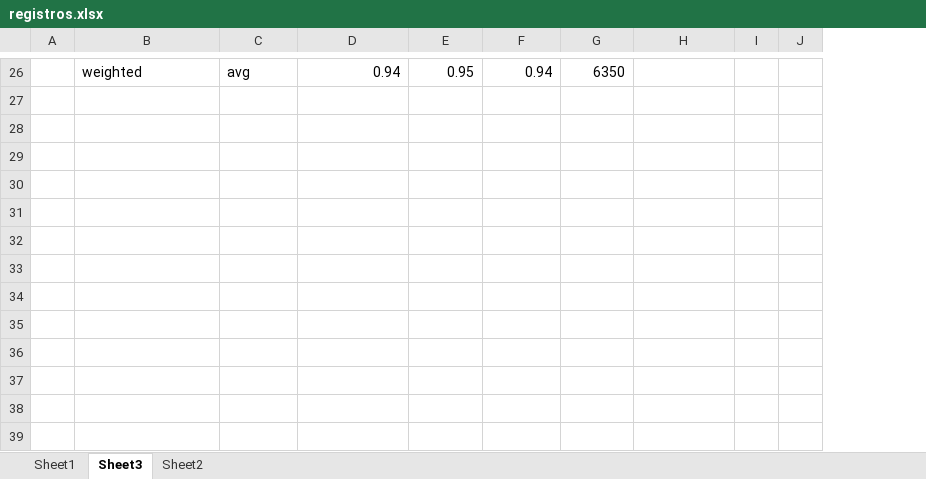
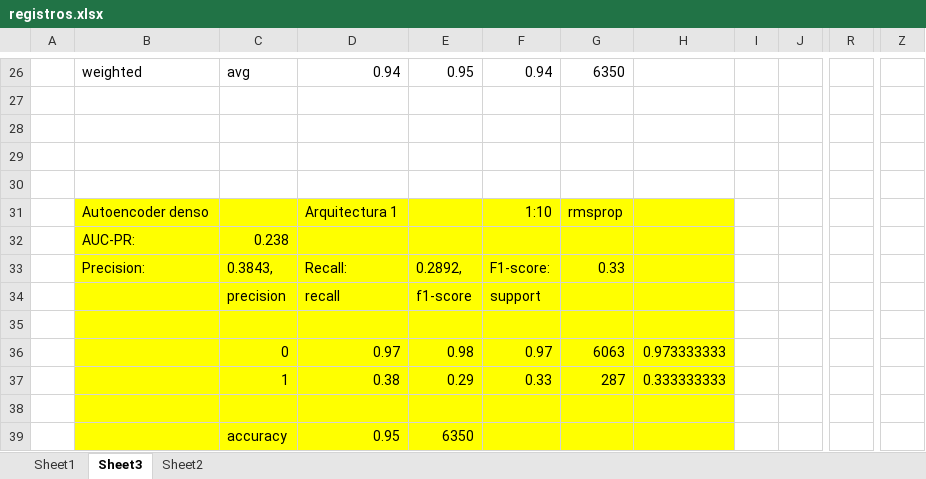
Before and after one commit to julihdez36/Predictive-maintenance, an Excel workbook: registros.xlsx, sheet Sheet3, drawn as a sheet; only a part is shown, gaps mark what is left out; values as stored, in another font and other column widths than the file's, no borders; removed rows and columns are numbered as before the commit, all else as after; rows hold the shown columns only; the diff covers the shown part only; the diff names each change by its address in the sheet, - before the commit and + after, or states it on an @@ line.

Commit message:
autoencoder

```diff
--- a/registros.xlsx (sheet Sheet3)
+++ b/registros.xlsx (sheet Sheet3)
-column I, empty
-column J, empty
+column I, empty
+column J, empty
+column R, empty
+column Z, empty
-row 31: (empty)
+row 31:  | Autoencoder denso |  | Arquitectura 1 |  | 1:10 | rmsprop
-B32: (empty)
+B32: AUC-PR:
-B32:H39 fill: none
+B32:H39 fill: #FFFF00
-C32: (empty)
+C32: 0.238
-B33: (empty)
+B33: Precision:
-C33: (empty)
+C33: 0.3843,
-D33: (empty)
+D33: Recall:
-E33: (empty)
+E33: 0.2892,
-F33: (empty)
+F33: F1-score:
-G33: (empty)
+G33: 0.33
-C34: (empty)
+C34: precision
-D34: (empty)
+D34: recall
-E34: (empty)
+E34: f1-score
-F34: (empty)
+F34: support
-C36: (empty)
+C36: 0
-D36: (empty)
+D36: 0.97
-E36: (empty)
+E36: 0.98
-F36: (empty)
+F36: 0.97
-G36: (empty)
+G36: 6063
-H36: (empty)
+H36: 0.973333333
-C37: (empty)
+C37: 1
-D37: (empty)
+D37: 0.38
-E37: (empty)
+E37: 0.29
-F37: (empty)
+F37: 0.33
-G37: (empty)
+G37: 287
-H37: (empty)
+H37: 0.333333333
-C39: (empty)
+C39: accuracy
-D39: (empty)
+D39: 0.95
-E39: (empty)
+E39: 6350
```
Also changed, not shown: 48 added rows, 6 removed rows, 1 removed column, 27 edited cells and cell formats elsewhere in this sheet, 13 other files.
